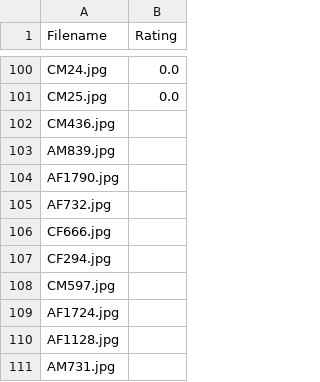
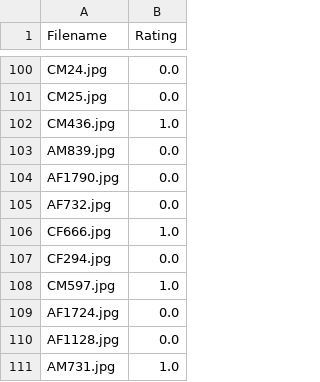
Before and after one commit to SavSuryansh/IDAI-720-01, a CSV file: data/train.csv, drawn as a sheet; only a part is shown, gaps mark what is left out.

Commit message:
Annotated Images from pool in train.csv

```diff
--- a/data/train.csv
+++ b/data/train.csv
@@ -101,11 +101,11 @@ CM24.jpg,0.0
 CM25.jpg,0.0
-CM436.jpg,
-AM839.jpg,
-AF1790.jpg,
-AF732.jpg,
-CF666.jpg,
-CF294.jpg,
-CM597.jpg,
-AF1724.jpg,
-AF1128.jpg,
-AM731.jpg,
+CM436.jpg,1.0
+AM839.jpg,0.0
+AF1790.jpg,0.0
+AF732.jpg,0.0
+CF666.jpg,1.0
+CF294.jpg,0.0
+CM597.jpg,1.0
+AF1724.jpg,0.0
+AF1128.jpg,0.0
+AM731.jpg,1.0
```
